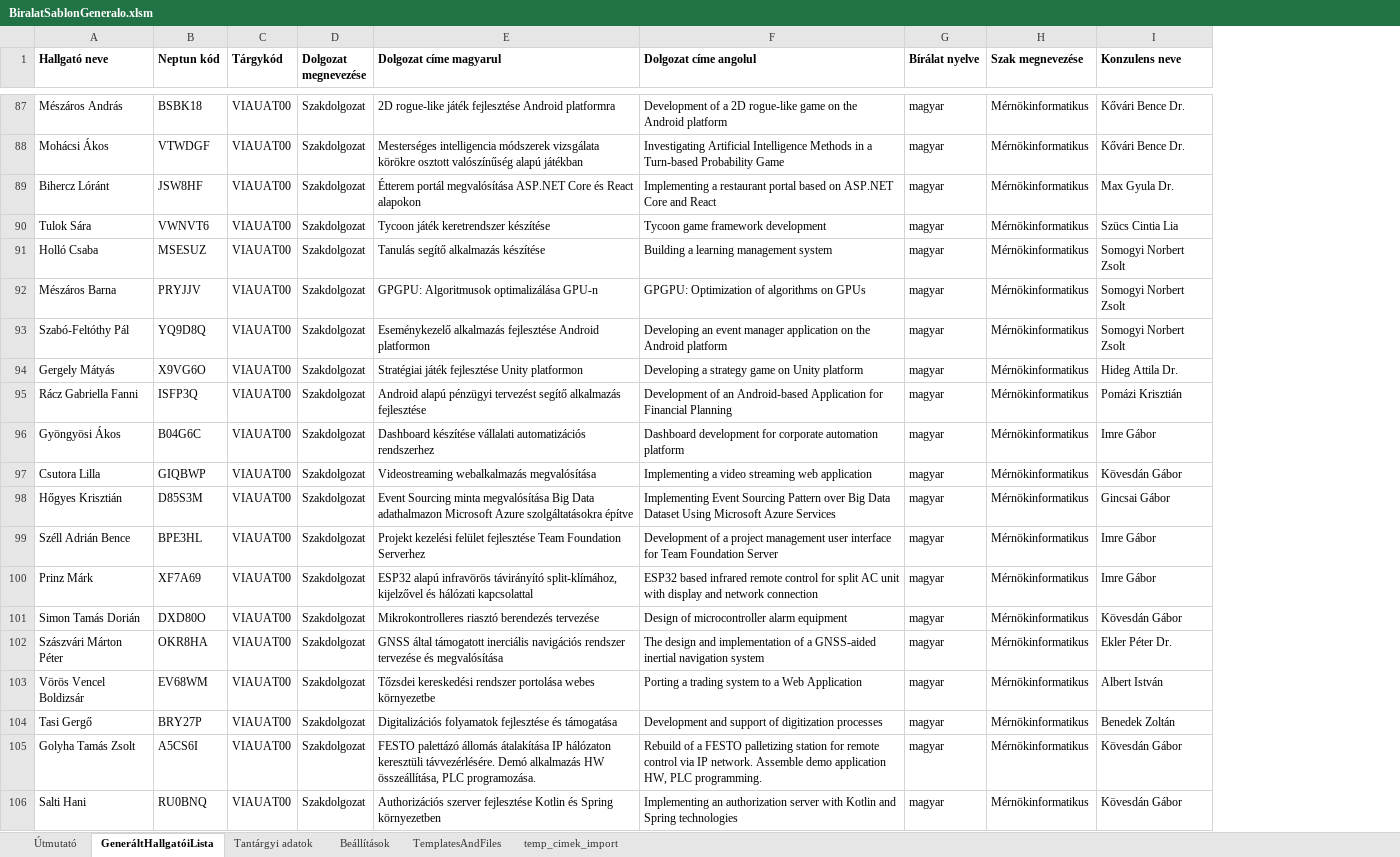
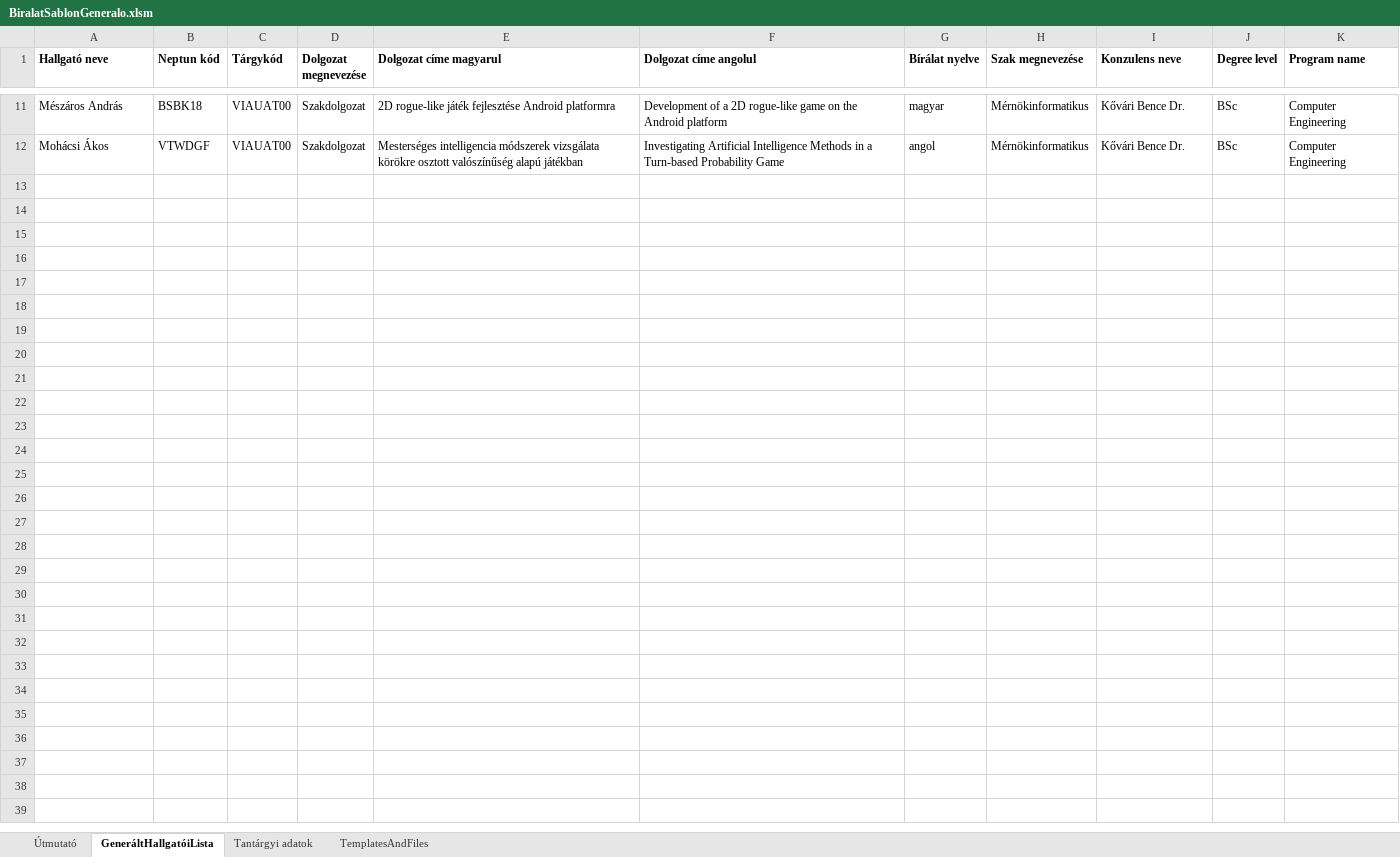
Before and after one commit to csorbakristof/learning_ai, an Excel workbook: AUT_KiirasEsBiralatiSablonGeneralo/BiralatSablonGeneralo.xlsm, sheet GeneráltHallgatóiLista, drawn as a sheet; only a part is shown, gaps mark what is left out; values as stored, in another font and other column widths than the file's, no borders; removed rows and columns are numbered as before the commit, all else as after; the diff covers the shown part only; the diff names each change by its address in the sheet, - before the commit and + after, or states it on an @@ line.

```diff
--- a/AUT_KiirasEsBiralatiSablonGeneralo/BiralatSablonGeneralo.xlsm (sheet GeneráltHallgatóiLista)
+++ b/AUT_KiirasEsBiralatiSablonGeneralo/BiralatSablonGeneralo.xlsm (sheet GeneráltHallgatóiLista)
-sheet tab: Beállítások
-sheet tab: temp_cimek_import
+column J (Degree level), rows 11-12: BSc | BSc
+column K (Program name), rows 11-12: Computer Engineering | Computer Engineering
-G12 (Bírálat nyelve): magyar
+G12 (Bírálat nyelve): angol
-row 89: Bihercz Lóránt | JSW8HF | VIAUAT00 | Szakdolgozat | Étterem portál megvalósítása ASP.NET Core és React alapokon | Implementing a restaurant portal based on ASP.NET Core and React | magyar | Mérnökinformatikus | Max Gyula Dr.
-row 90: Tulok Sára | VWNVT6 | VIAUAT00 | Szakdolgozat | Tycoon játék keretrendszer készítése | Tycoon game framework development | magyar | Mérnökinformatikus | Szücs Cintia Lia
-row 91: Holló Csaba | MSESUZ | VIAUAT00 | Szakdolgozat | Tanulás segítő alkalmazás készítése | Building a learning management system | magyar | Mérnökinformatikus | Somogyi Norbert Zsolt
-row 92: Mészáros Barna | PRYJJV | VIAUAT00 | Szakdolgozat | GPGPU: Algoritmusok optimalizálása GPU-n | GPGPU: Optimization of algorithms on GPUs | magyar | Mérnökinformatikus | Somogyi Norbert Zsolt
-row 93: Szabó-Feltóthy Pál | YQ9D8Q | VIAUAT00 | Szakdolgozat | Eseménykezelő alkalmazás fejlesztése Android platformon | Developing an event manager application on the Android platform | magyar | Mérnökinformatikus | Somogyi Norbert Zsolt
-row 94: Gergely Mátyás | X9VG6O | VIAUAT00 | Szakdolgozat | Stratégiai játék fejlesztése Unity platformon | Developing a strategy game on Unity platform | magyar | Mérnökinformatikus | Hideg Attila Dr.
-row 95: Rácz Gabriella Fanni | ISFP3Q | VIAUAT00 | Szakdolgozat | Android alapú pénzügyi tervezést segítő alkalmazás fejlesztése | Development of an Android-based Application for Financial Planning | magyar | Mérnökinformatikus | Pomázi Krisztián
-row 96: Gyöngyösi Ákos | B04G6C | VIAUAT00 | Szakdolgozat | Dashboard készítése vállalati automatizációs rendszerhez | Dashboard development for corporate automation platform | magyar | Mérnökinformatikus | Imre Gábor
-row 97: Csutora Lilla | GIQBWP | VIAUAT00 | Szakdolgozat | Videostreaming webalkalmazás megvalósítása | Implementing a video streaming web application | magyar | Mérnökinformatikus | Kövesdán Gábor
-row 98: Hőgyes Krisztián | D85S3M | VIAUAT00 | Szakdolgozat | Event Sourcing minta megvalósítása Big Data adathalmazon Microsoft Azure szolgáltatásokra építve | Implementing Event Sourcing Pattern over Big Data Dataset Using Microsoft Azure Services | magyar | Mérnökinformatikus | Gincsai Gábor
-row 99: Széll Adrián Bence | BPE3HL | VIAUAT00 | Szakdolgozat | Projekt kezelési felület fejlesztése Team Foundation Serverhez | Development of a project management user interface for Team Foundation Server | magyar | Mérnökinformatikus | Imre Gábor
-row 100: Prinz Márk | XF7A69 | VIAUAT00 | Szakdolgozat | ESP32 alapú infravörös távirányító split-klímához, kijelzővel és hálózati kapcsolattal | ESP32 based infrared remote control for split AC unit with display and network connection | magyar | Mérnökinformatikus | Imre Gábor
-row 101: Simon Tamás Dorián | DXD80O | VIAUAT00 | Szakdolgozat | Mikrokontrolleres riasztó berendezés tervezése | Design of microcontroller alarm equipment | magyar | Mérnökinformatikus | Kövesdán Gábor
-row 102: Szászvári Márton Péter | OKR8HA | VIAUAT00 | Szakdolgozat | GNSS által támogatott inerciális navigációs rendszer tervezése és megvalósítása | The design and implementation of a GNSS-aided inertial navigation system | magyar | Mérnökinformatikus | Ekler Péter Dr.
-row 103: Vörös Vencel Boldizsár | EV68WM | VIAUAT00 | Szakdolgozat | Tőzsdei kereskedési rendszer portolása webes környezetbe | Porting a trading system to a Web Application | magyar | Mérnökinformatikus | Albert István
-row 104: Tasi Gergő | BRY27P | VIAUAT00 | Szakdolgozat | Digitalizációs folyamatok fejlesztése és támogatása | Development and support of digitization processes | magyar | Mérnökinformatikus | Benedek Zoltán
-row 105: Golyha Tamás Zsolt | A5CS6I | VIAUAT00 | Szakdolgozat | FESTO palettázó állomás átalakítása IP hálózaton keresztüli távvezérlésére. Demó alkalmazás HW összeállítása, PLC programozása. | Rebuild of a FESTO palletizing station for remote control via IP network. Assemble demo application HW, PLC programming. | magyar | Mérnökinformatikus | Kövesdán Gábor
-row 106: Salti Hani | RU0BNQ | VIAUAT00 | Szakdolgozat | Authorizációs szerver fejlesztése Kotlin és Spring környezetben | Implementing an authorization server with Kotlin and Spring technologies | magyar | Mérnökinformatikus | Kövesdán Gábor
```
Also changed, not shown: 96 removed rows and 11 edited cells elsewhere in this sheet, sheet Tantárgyi adatok, sheet Útmutató, sheet TemplatesAndFiles, formulas that keep their value, 11 other files.
